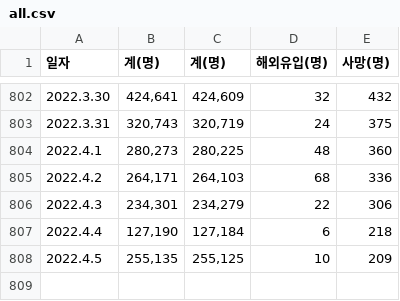
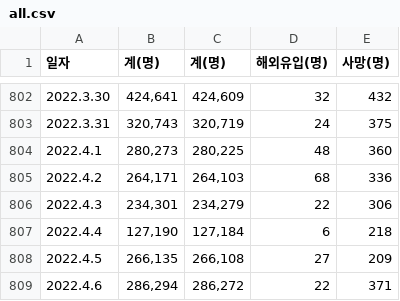
Before and after one commit to isingmodel/Covid_naive_fitting, a CSV file: all.csv, drawn as a sheet; only a part is shown, gaps mark what is left out.

Commit message:
FIX: new data & weighted fitting fixed

```diff
--- a/all.csv
+++ b/all.csv
@@ -807,2 +807,3 @@
 2022.4.4,"127,190","127,184",6,218
-2022.4.5,"255,135","255,125",10,209
+2022.4.5,"266,135","266,108",27,209
+2022.4.6,"286,294","286,272",22,371
```
Also changed, not shown: 2 other files.
